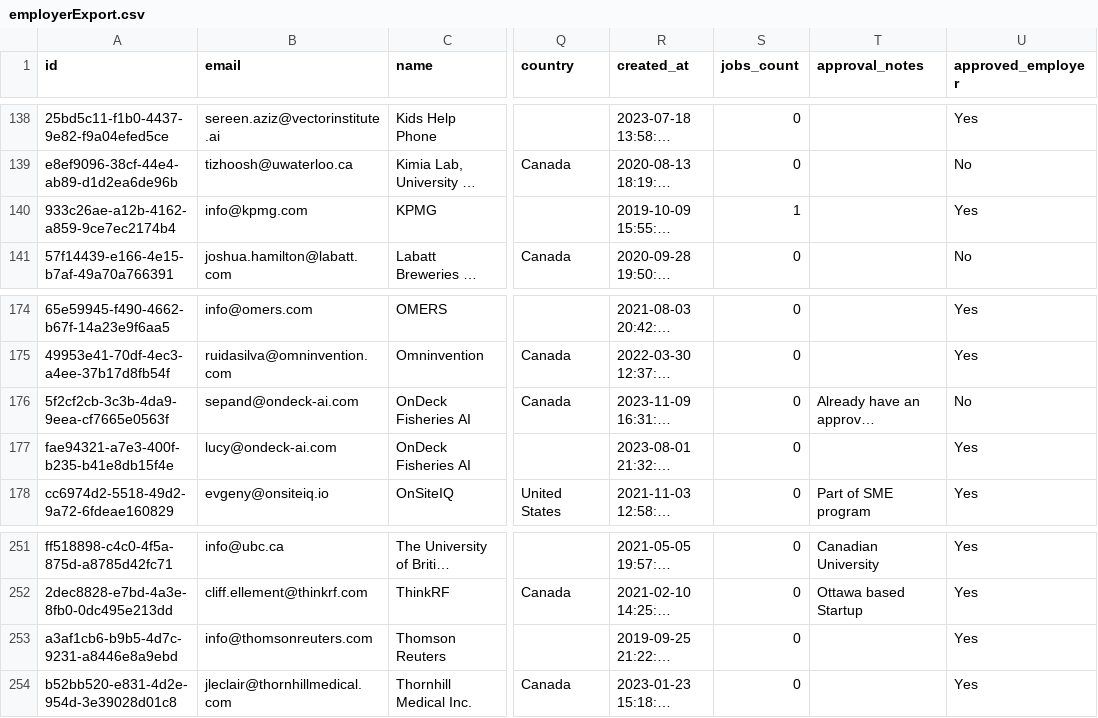
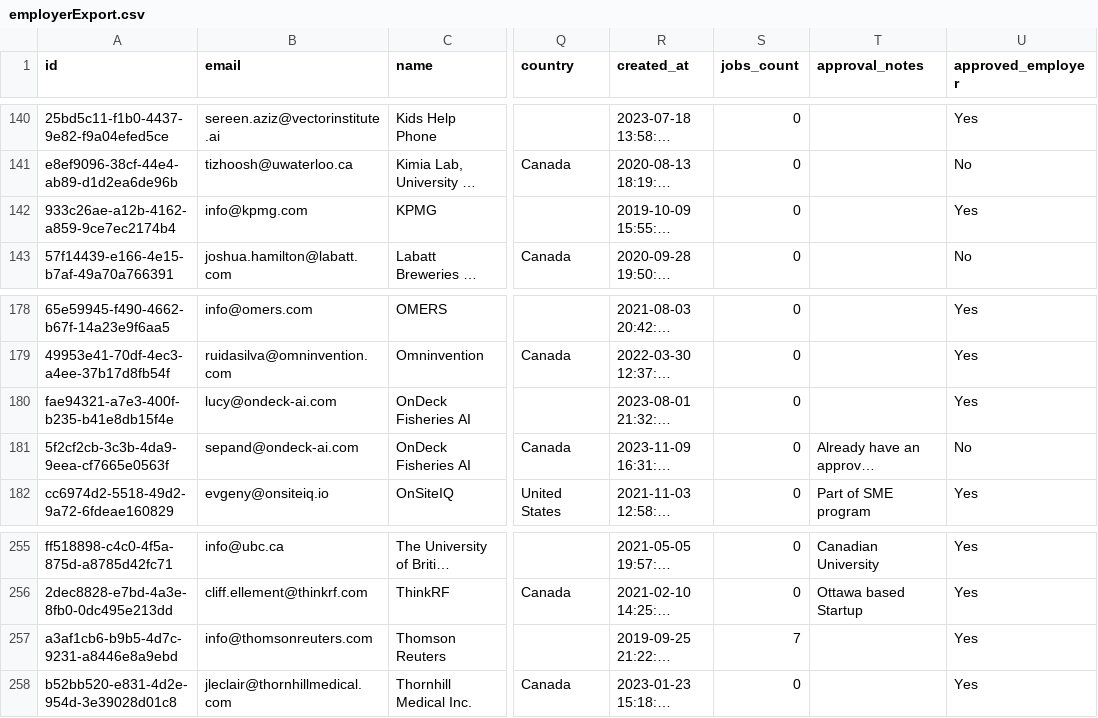
Before and after one commit to VectorInstitute/Vector-Jobboard, a CSV file: employerExport.csv, drawn as a sheet; only a part is shown, gaps mark what is left out; long unchanged cells end in …; addresses are those after the commit; the diff covers the shown part only; the diff names each change by its address in the sheet, - before the commit and + after, or states it on an @@ line.

```diff
--- a/employerExport.csv
+++ b/employerExport.csv
-S142 (jobs_count): 1
+S142 (jobs_count): 0
@@ row 177 moved to row 180: fae94321-a7e3-400f-b235-b41e8db15f4e @@
-S257 (jobs_count): 0
+S257 (jobs_count): 7
```
Also changed, not shown: 5 added rows and 8 edited cells elsewhere in this file.
